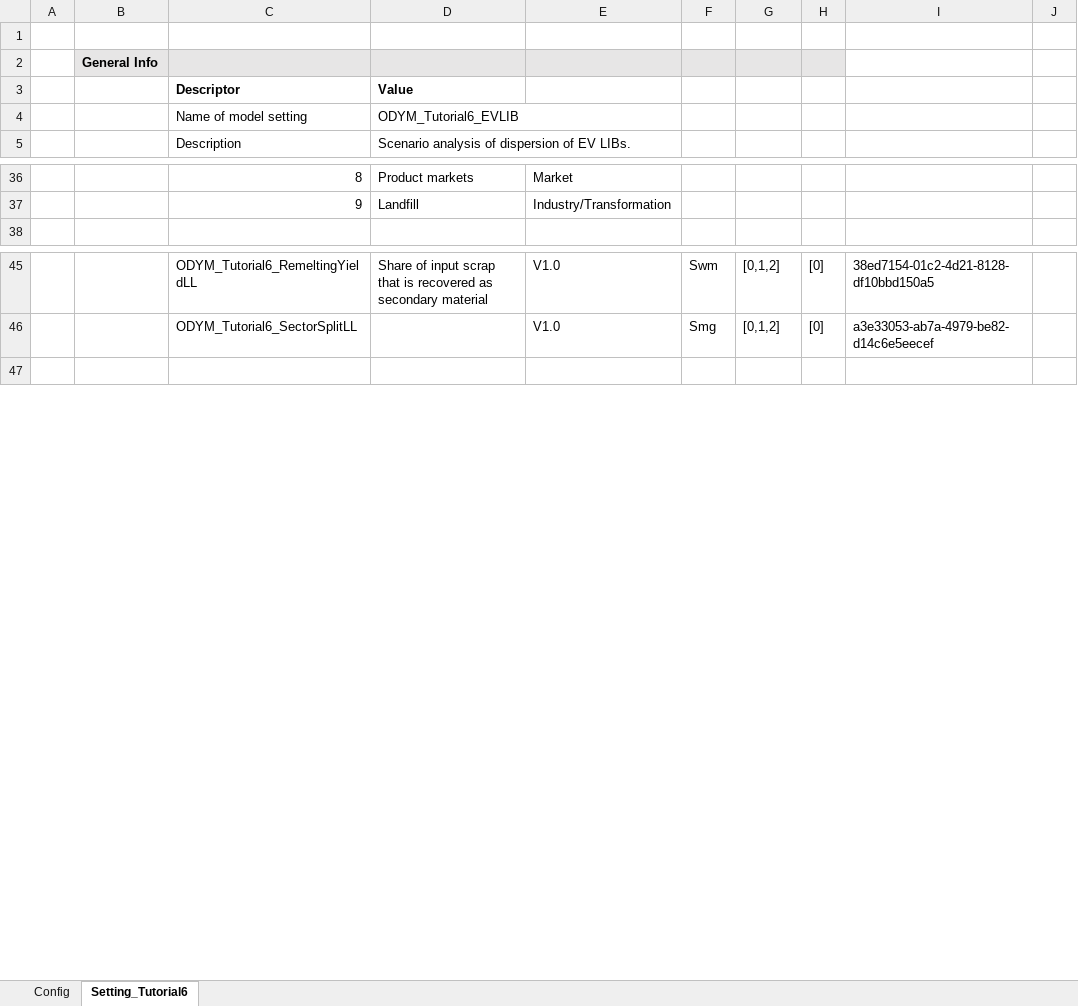
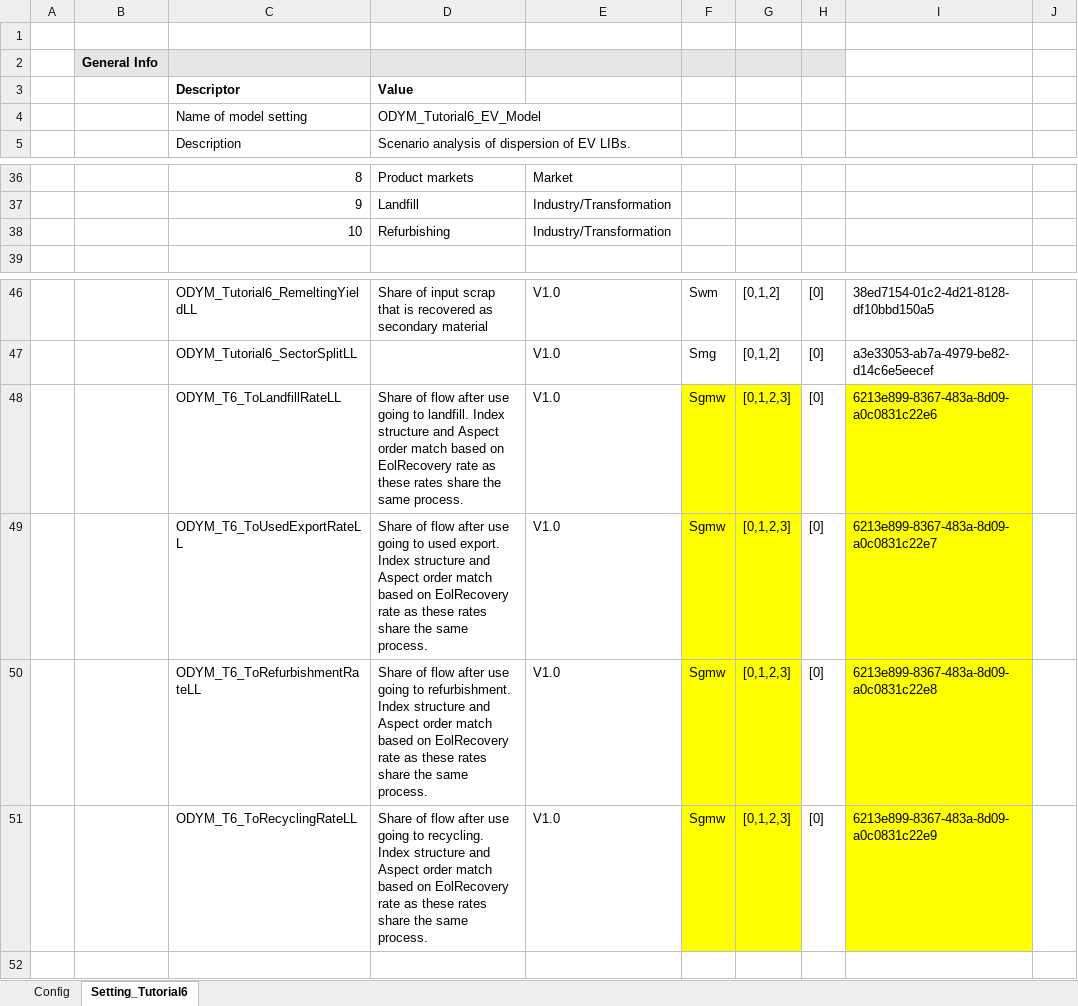
Before and after one commit to jvendries/ODYM, an Excel workbook: docs/Files/EV_model/ODYM_Config_Tutorial6_EV_model.xlsx, sheet Setting_Tutorial6, drawn as a sheet; only a part is shown, gaps mark what is left out; values as stored, in another font and other column widths than the file's, no borders; the diff names each change by its address in the sheet, - before the commit and + after, or states it on an @@ line.

```diff
--- a/docs/Files/EV_model/ODYM_Config_Tutorial6_EV_model.xlsx (sheet Setting_Tutorial6)
+++ b/docs/Files/EV_model/ODYM_Config_Tutorial6_EV_model.xlsx (sheet Setting_Tutorial6)
-D4: ODYM_Tutorial6_EVLIB
+D4: ODYM_Tutorial6_EV_Model
+row 38:  |  | 10 | Refurbishing | Industry/Transformation
+row 48:  |  | ODYM_T6_ToLandfillRateLL | Share of flow after use going to landfill. Index structure and Aspect order match based on EolRecovery rate as these rates share the same process. | V1.0 | Sgmw | [0,1,2,3] | [0] | 6213e899-8367-483a-8d09-a0c0831c22e6
+row 49:  |  | ODYM_T6_ToUsedExportRateLL | Share of flow after use going to used export. Index structure and Aspect order match based on EolRecovery rate as these rates share the same process. | V1.0 | Sgmw | [0,1,2,3] | [0] | 6213e899-8367-483a-8d09-a0c0831c22e7
+row 50:  |  | ODYM_T6_ToRefurbishmentRateLL | Share of flow after use going to refurbishment. Index structure and Aspect order match based on EolRecovery rate as these rates share the same process. | V1.0 | Sgmw | [0,1,2,3] | [0] | 6213e899-8367-483a-8d09-a0c0831c22e8
+row 51:  |  | ODYM_T6_ToRecyclingRateLL | Share of flow after use going to recycling. Index structure and Aspect order match based on EolRecovery rate as these rates share the same process. | V1.0 | Sgmw | [0,1,2,3] | [0] | 6213e899-8367-483a-8d09-a0c0831c22e9
```
Also changed, not shown: docs/Files/EV_model/ODYM_Classifications_LL.xlsx, 5 other files.
